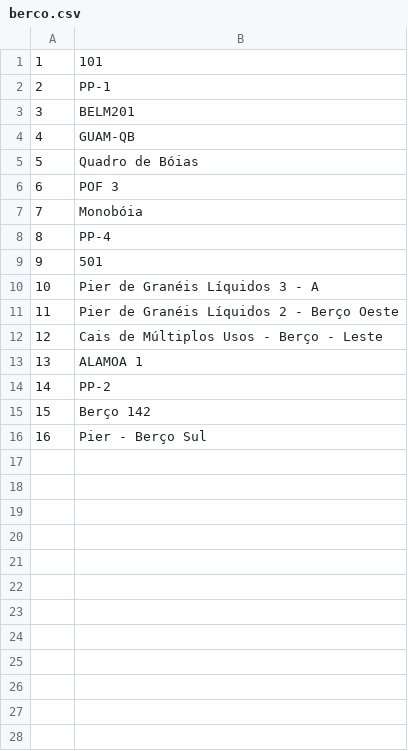
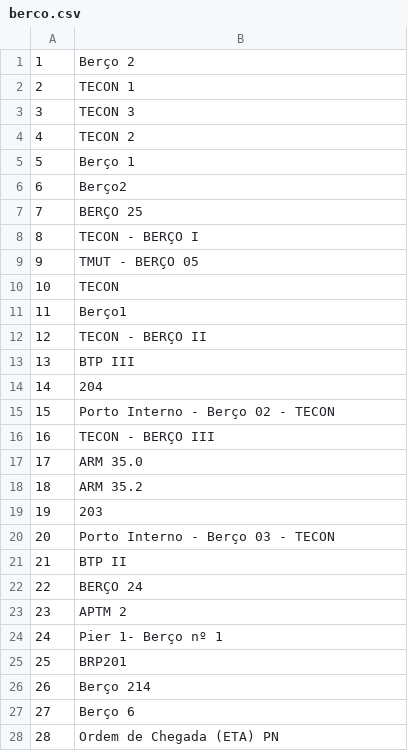
Before and after one commit to MattyGaryuu/PPC---Projeto-dataset, a CSV file: Project1/dicts/berco.csv, drawn as a sheet; only a part is shown; the diff covers the shown part only.

```diff
--- a/Project1/dicts/berco.csv
+++ b/Project1/dicts/berco.csv
@@ -1,16 +1,28 @@
-1,101
-2,PP-1
-3,BELM201
-4,GUAM-QB
-5,"Quadro de Bóias"
-6,"POF 3"
-7,"Monobóia"
-8,PP-4
-9,501
-10,"Pier de Granéis Líquidos 3 - A"
-11,"Pier de Granéis Líquidos 2 - Berço Oeste"
-12,"Cais de Múltiplos Usos - Berço - Leste"
-13,"ALAMOA 1"
-14,PP-2
-15,"Berço 142"
-16,"Pier - Berço Sul"
+1,"Berço 2"
+2,"TECON 1"
+3,"TECON 3"
+4,"TECON 2"
+5,"Berço 1"
+6,"Berço2"
+7,"BERÇO 25"
+8,"TECON - BERÇO I"
+9,"TMUT - BERÇO 05"
+10,TECON
+11,"Berço1"
+12,"TECON - BERÇO II"
+13,"BTP III"
+14,204
+15,"Porto Interno - Berço 02 - TECON"
+16,"TECON - BERÇO III"
+17,"ARM 35.0"
+18,"ARM 35.2"
+19,203
+20,"Porto Interno - Berço 03 - TECON"
+21,"BTP II"
+22,"BERÇO 24"
+23,"APTM 2"
+24,"Pier 1- Berço nº 1"
+25,BRP201
+26,"Berço 214"
+27,"Berço 6"
+28,"Ordem de Chegada (ETA) PN"
```
Also changed, not shown: 11 added rows elsewhere in this file, Project1/dicts/portoatracacao.csv, Project1/dicts/terminal.csv, 12 other files.
